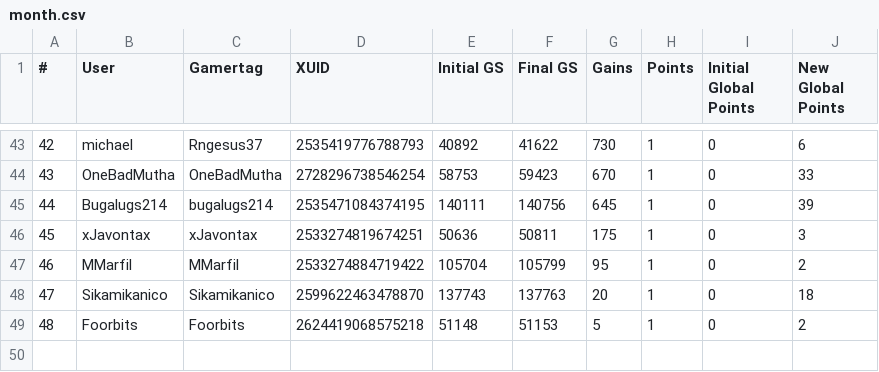
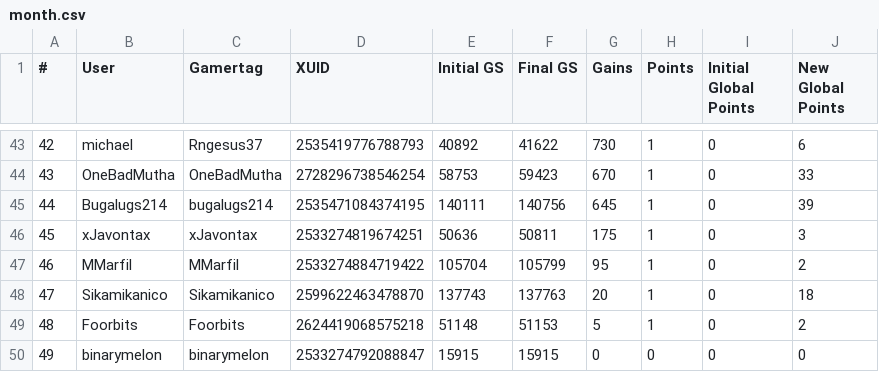
Before and after one commit to nullicw/xboxera-leaderboard, a CSV file: docs/scores/2022-01/month.csv, drawn as a sheet; only a part is shown, gaps mark what is left out; the diff names each change by its address in the sheet, - before the commit and + after, or states it on an @@ line.

Commit message:
data: added user binarymelon

```diff
--- a/docs/scores/2022-01/month.csv
+++ b/docs/scores/2022-01/month.csv
+row 50: 49 | binarymelon | binarymelon | 2533274792088847 | 15915 | 15915 | 0 | 0 | 0 | 0
```
Also changed, not shown: docs/scores/2022-01/week72.csv.
